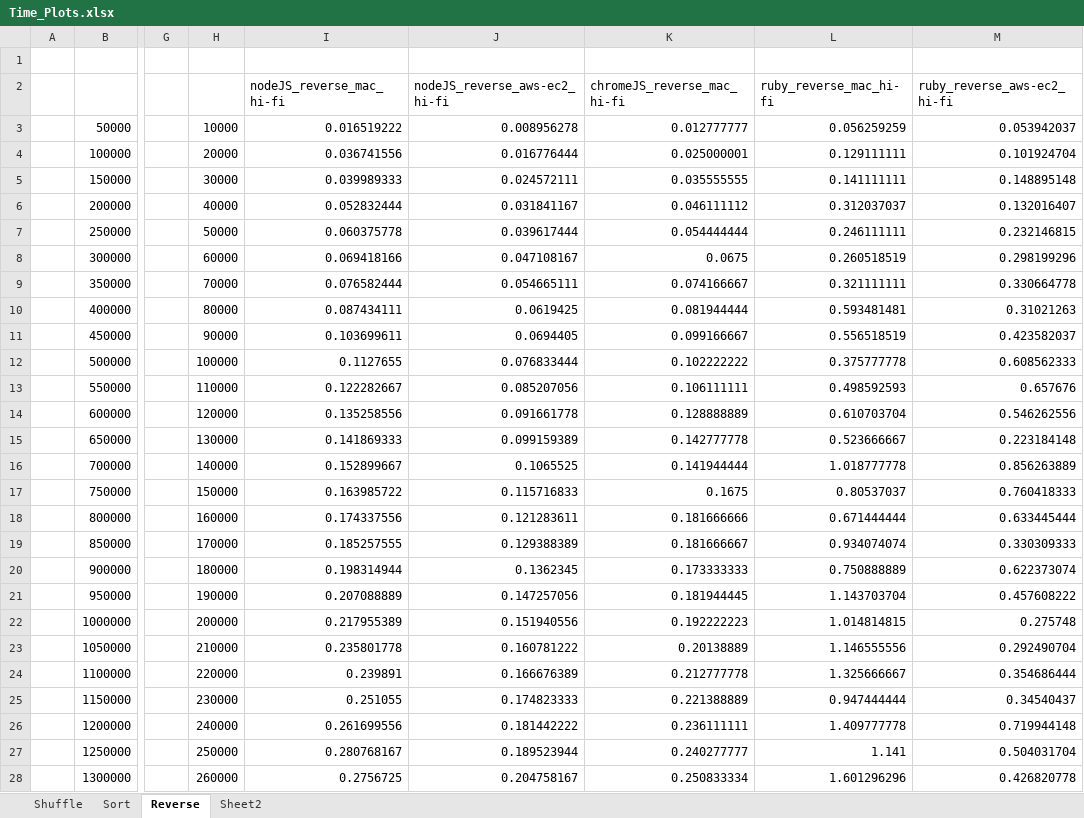
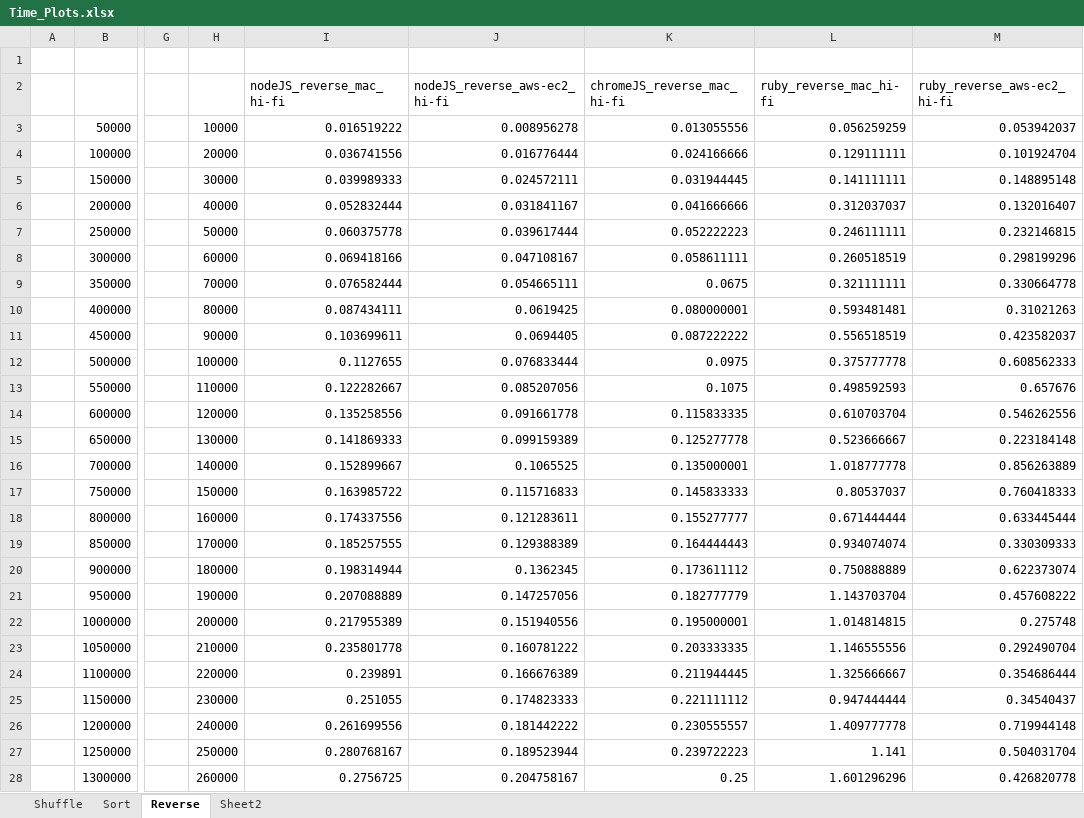
Before and after one commit to ajbacon/algorithm_complexity, an Excel workbook: Time_Plots.xlsx, sheet Reverse, drawn as a sheet; only a part is shown, gaps mark what is left out; values as stored, in another font and other column widths than the file's, no borders; charts and pictures not drawn; the diff covers the shown part only; the diff names each change by its address in the sheet, - before the commit and + after, or states it on an @@ line.

Commit message:
feat: add JS reverse plots

```diff
--- a/Time_Plots.xlsx (sheet Reverse)
+++ b/Time_Plots.xlsx (sheet Reverse)
-K3 (chromeJS_reverse_mac_hi-fi): 0.012777777
+K3 (chromeJS_reverse_mac_hi-fi): 0.013055556
-K4 (chromeJS_reverse_mac_hi-fi): 0.025000001
+K4 (chromeJS_reverse_mac_hi-fi): 0.024166666
-K5 (chromeJS_reverse_mac_hi-fi): 0.035555555
+K5 (chromeJS_reverse_mac_hi-fi): 0.031944445
-K6 (chromeJS_reverse_mac_hi-fi): 0.046111112
+K6 (chromeJS_reverse_mac_hi-fi): 0.041666666
-K7 (chromeJS_reverse_mac_hi-fi): 0.054444444
+K7 (chromeJS_reverse_mac_hi-fi): 0.052222223
-K8 (chromeJS_reverse_mac_hi-fi): 0.0675
+K8 (chromeJS_reverse_mac_hi-fi): 0.058611111
-K9 (chromeJS_reverse_mac_hi-fi): 0.074166667
+K9 (chromeJS_reverse_mac_hi-fi): 0.0675
-K10 (chromeJS_reverse_mac_hi-fi): 0.081944444
+K10 (chromeJS_reverse_mac_hi-fi): 0.080000001
-K11 (chromeJS_reverse_mac_hi-fi): 0.099166667
+K11 (chromeJS_reverse_mac_hi-fi): 0.087222222
-K12 (chromeJS_reverse_mac_hi-fi): 0.102222222
+K12 (chromeJS_reverse_mac_hi-fi): 0.0975
-K13 (chromeJS_reverse_mac_hi-fi): 0.106111111
+K13 (chromeJS_reverse_mac_hi-fi): 0.1075
-K14 (chromeJS_reverse_mac_hi-fi): 0.128888889
+K14 (chromeJS_reverse_mac_hi-fi): 0.115833335
-K15 (chromeJS_reverse_mac_hi-fi): 0.142777778
+K15 (chromeJS_reverse_mac_hi-fi): 0.125277778
-K16 (chromeJS_reverse_mac_hi-fi): 0.141944444
+K16 (chromeJS_reverse_mac_hi-fi): 0.135000001
-K17 (chromeJS_reverse_mac_hi-fi): 0.1675
+K17 (chromeJS_reverse_mac_hi-fi): 0.145833333
-K18 (chromeJS_reverse_mac_hi-fi): 0.181666666
+K18 (chromeJS_reverse_mac_hi-fi): 0.155277777
-K19 (chromeJS_reverse_mac_hi-fi): 0.181666667
+K19 (chromeJS_reverse_mac_hi-fi): 0.164444443
-K20 (chromeJS_reverse_mac_hi-fi): 0.173333333
+K20 (chromeJS_reverse_mac_hi-fi): 0.173611112
-K21 (chromeJS_reverse_mac_hi-fi): 0.181944445
+K21 (chromeJS_reverse_mac_hi-fi): 0.182777779
-K22 (chromeJS_reverse_mac_hi-fi): 0.192222223
+K22 (chromeJS_reverse_mac_hi-fi): 0.195000001
-K23 (chromeJS_reverse_mac_hi-fi): 0.20138889
+K23 (chromeJS_reverse_mac_hi-fi): 0.203333335
-K24 (chromeJS_reverse_mac_hi-fi): 0.212777778
+K24 (chromeJS_reverse_mac_hi-fi): 0.211944445
-K25 (chromeJS_reverse_mac_hi-fi): 0.221388889
+K25 (chromeJS_reverse_mac_hi-fi): 0.221111112
-K26 (chromeJS_reverse_mac_hi-fi): 0.236111111
+K26 (chromeJS_reverse_mac_hi-fi): 0.230555557
-K27 (chromeJS_reverse_mac_hi-fi): 0.240277777
+K27 (chromeJS_reverse_mac_hi-fi): 0.239722223
-K28 (chromeJS_reverse_mac_hi-fi): 0.250833334
+K28 (chromeJS_reverse_mac_hi-fi): 0.25
```
Also changed, not shown: 124 edited cells elsewhere in this sheet, sheet Sheet2, charts or pictures, 4 other files.
